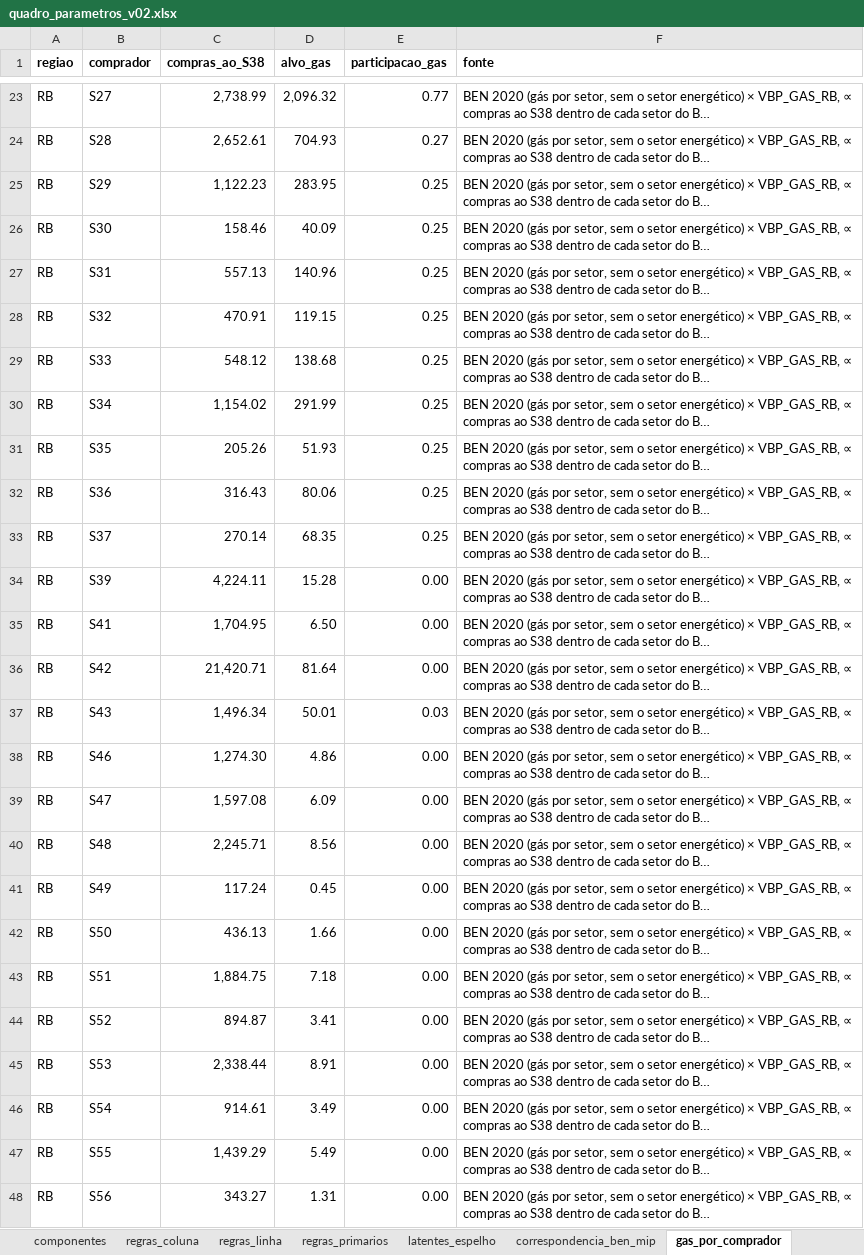
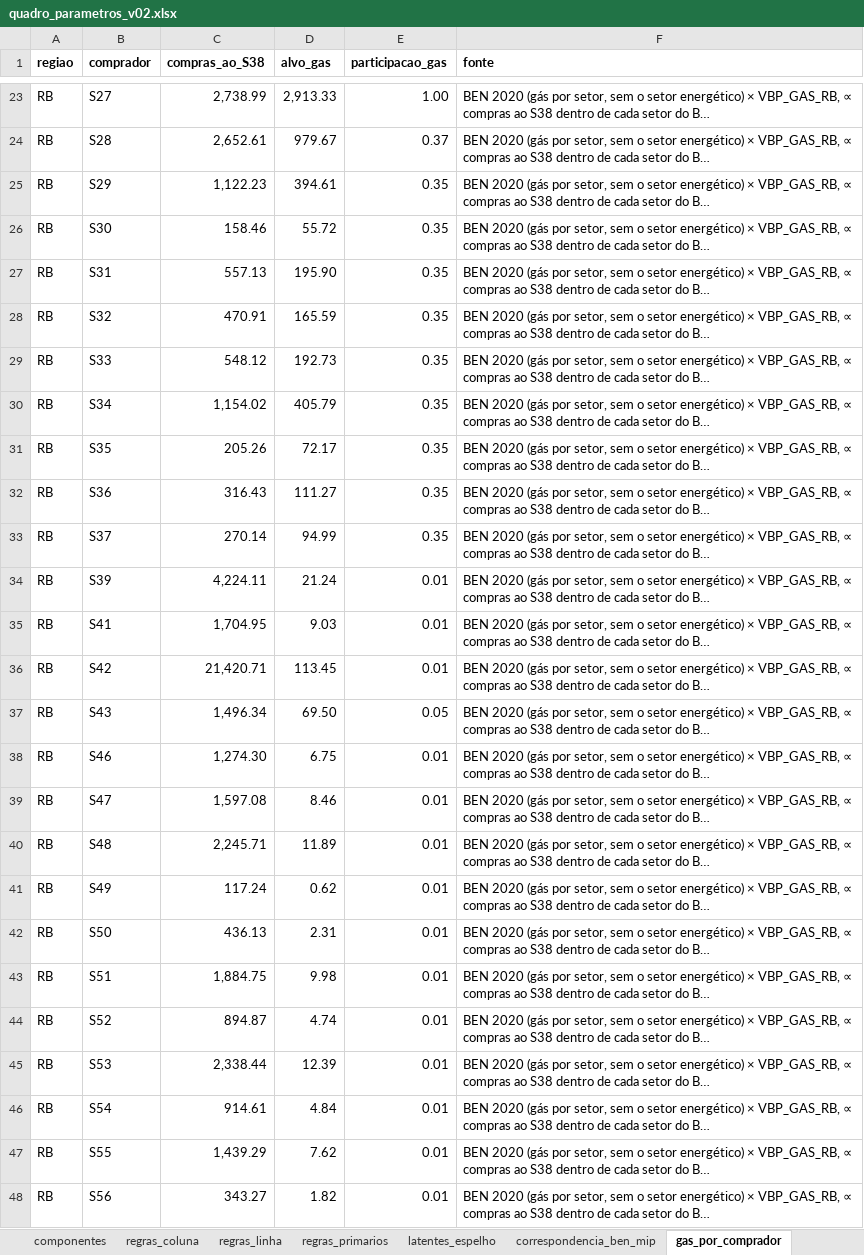
Before and after one commit to FranciscoArejano/MIP-desagregacao, an Excel workbook: parametros/quadro_parametros_v02.xlsx, sheet gas_por_comprador, drawn as a sheet; only a part is shown, gaps mark what is left out; long unchanged cells end in …; values as stored, in another font and other column widths than the file's, no borders; the diff covers the shown part only; the diff names each change by its address in the sheet, - before the commit and + after, or states it on an @@ line.

```diff
--- a/parametros/quadro_parametros_v02.xlsx (sheet gas_por_comprador)
+++ b/parametros/quadro_parametros_v02.xlsx (sheet gas_por_comprador)
-D23 (alvo_gas): 2,096.32
+D23 (alvo_gas): 2,913.33
-E23 (participacao_gas): 0.77
+E23 (participacao_gas): 1.00
-D24 (alvo_gas): 704.93
+D24 (alvo_gas): 979.67
-E24 (participacao_gas): 0.27
+E24 (participacao_gas): 0.37
-D25 (alvo_gas): 283.95
+D25 (alvo_gas): 394.61
-E25:E33 (participacao_gas): 0.25
+E25:E33 (participacao_gas): 0.35
-D26 (alvo_gas): 40.09
+D26 (alvo_gas): 55.72
-D27 (alvo_gas): 140.96
+D27 (alvo_gas): 195.90
-D28 (alvo_gas): 119.15
+D28 (alvo_gas): 165.59
-D29 (alvo_gas): 138.68
+D29 (alvo_gas): 192.73
-D30 (alvo_gas): 291.99
+D30 (alvo_gas): 405.79
-D31 (alvo_gas): 51.93
+D31 (alvo_gas): 72.17
-D32 (alvo_gas): 80.06
+D32 (alvo_gas): 111.27
-D33 (alvo_gas): 68.35
+D33 (alvo_gas): 94.99
-D34 (alvo_gas): 15.28
+D34 (alvo_gas): 21.24
-E34:E36 (participacao_gas): 0.00
+E34:E36 (participacao_gas): 0.01
-D35 (alvo_gas): 6.50
+D35 (alvo_gas): 9.03
-D36 (alvo_gas): 81.64
+D36 (alvo_gas): 113.45
-D37 (alvo_gas): 50.01
+D37 (alvo_gas): 69.50
-E37 (participacao_gas): 0.03
+E37 (participacao_gas): 0.05
-D38 (alvo_gas): 4.86
+D38 (alvo_gas): 6.75
-E38:E48 (participacao_gas): 0.00
+E38:E48 (participacao_gas): 0.01
-D39 (alvo_gas): 6.09
+D39 (alvo_gas): 8.46
-D40 (alvo_gas): 8.56
+D40 (alvo_gas): 11.89
-D41 (alvo_gas): 0.45
+D41 (alvo_gas): 0.62
-D42 (alvo_gas): 1.66
+D42 (alvo_gas): 2.31
-D43 (alvo_gas): 7.18
+D43 (alvo_gas): 9.98
-D44 (alvo_gas): 3.41
+D44 (alvo_gas): 4.74
-D45 (alvo_gas): 8.91
+D45 (alvo_gas): 12.39
-D46 (alvo_gas): 3.49
+D46 (alvo_gas): 4.84
-D47 (alvo_gas): 5.49
+D47 (alvo_gas): 7.62
-D48 (alvo_gas): 1.31
+D48 (alvo_gas): 1.82
```
Also changed, not shown: 64 edited cells elsewhere in this sheet, sheet regras_linha, sheet valores_documentais, sheet quadro, sheet componentes, sheet regras_primarios, 30 other files.
